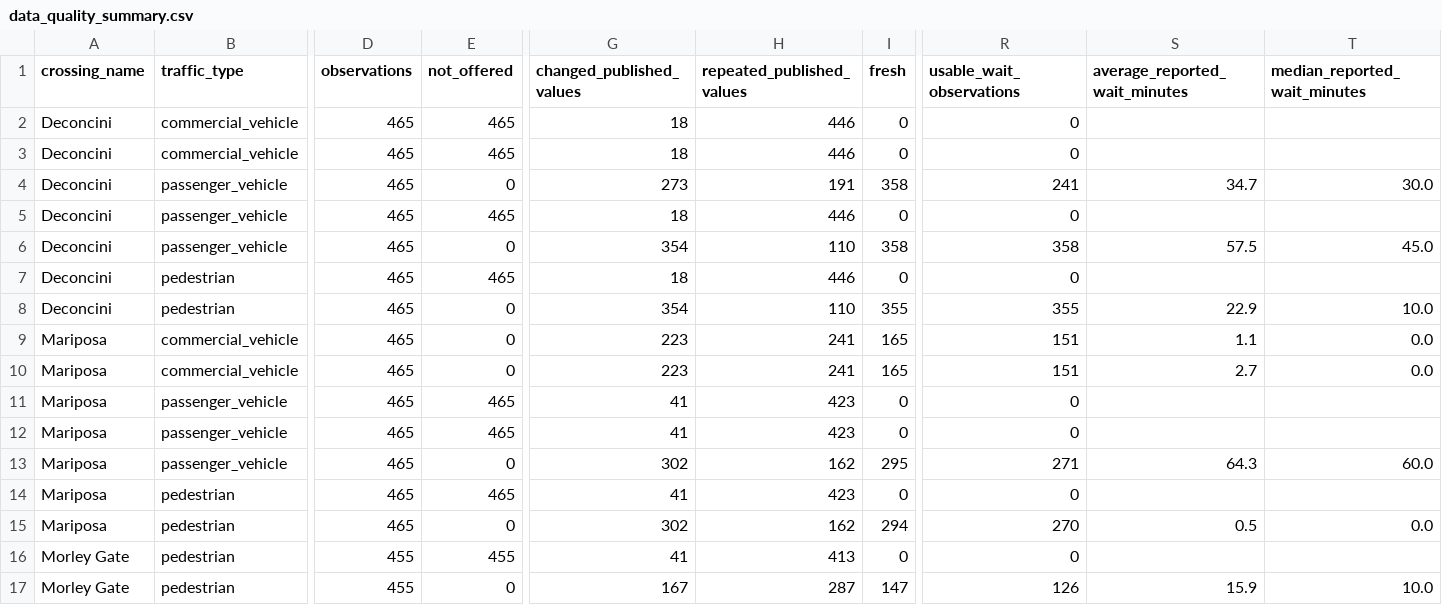
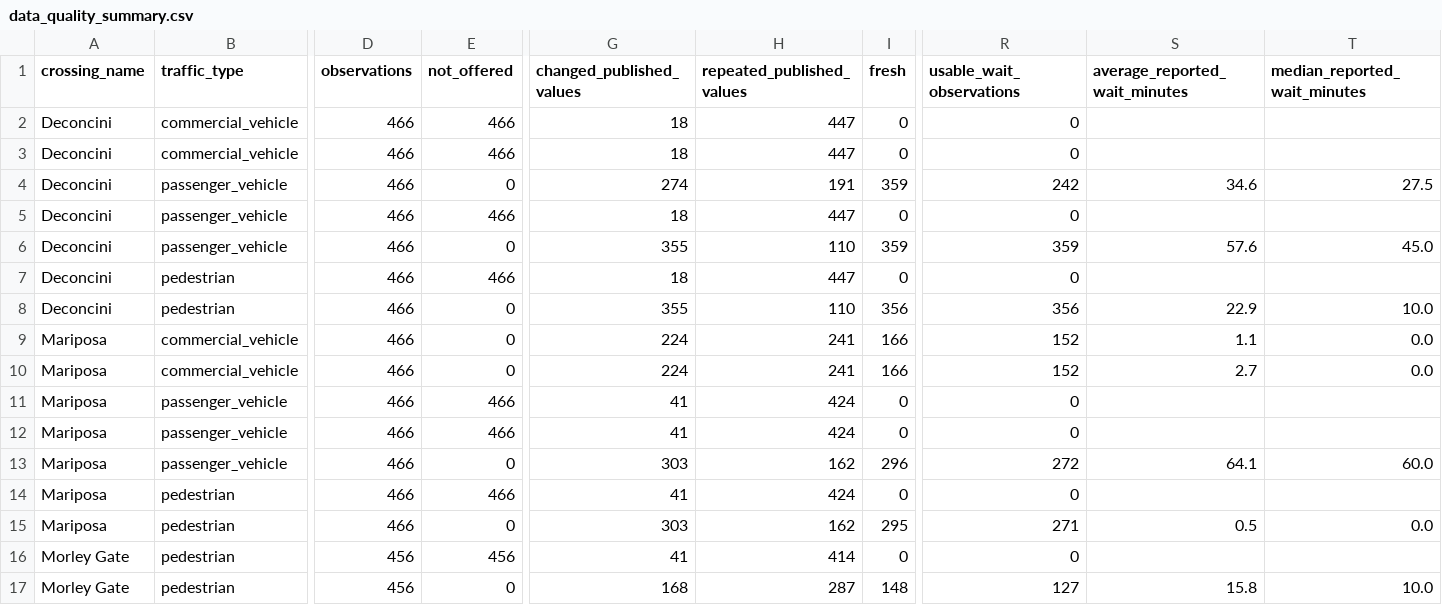
Before and after one commit to marlaconrad/nogales-border-research, a CSV file: reports/data_quality_summary.csv, drawn as a sheet; only a part is shown, gaps mark what is left out; the diff names each change by its address in the sheet, - before the commit and + after, or states it on an @@ line.

```diff
--- a/reports/data_quality_summary.csv
+++ b/reports/data_quality_summary.csv
-D2:D15 (observations): 465
+D2:D15 (observations): 466
-E2:E3 (not_offered): 465
+E2:E3 (not_offered): 466
-H2:H3 (repeated_published_values): 446
+H2:H3 (repeated_published_values): 447
-G4 (changed_published_values): 273
+G4 (changed_published_values): 274
-I4 (fresh): 358
+I4 (fresh): 359
-R4 (usable_wait_observations): 241
+R4 (usable_wait_observations): 242
-S4 (average_reported_wait_minutes): 34.7
+S4 (average_reported_wait_minutes): 34.6
-T4 (median_reported_wait_minutes): 30.0
+T4 (median_reported_wait_minutes): 27.5
-E5 (not_offered): 465
+E5 (not_offered): 466
-H5 (repeated_published_values): 446
+H5 (repeated_published_values): 447
-G6 (changed_published_values): 354
+G6 (changed_published_values): 355
-I6 (fresh): 358
+I6 (fresh): 359
-R6 (usable_wait_observations): 358
+R6 (usable_wait_observations): 359
-S6 (average_reported_wait_minutes): 57.5
+S6 (average_reported_wait_minutes): 57.6
-E7 (not_offered): 465
+E7 (not_offered): 466
-H7 (repeated_published_values): 446
+H7 (repeated_published_values): 447
-G8 (changed_published_values): 354
+G8 (changed_published_values): 355
-I8 (fresh): 355
+I8 (fresh): 356
-R8 (usable_wait_observations): 355
+R8 (usable_wait_observations): 356
-G9:G10 (changed_published_values): 223
+G9:G10 (changed_published_values): 224
-I9:I10 (fresh): 165
+I9:I10 (fresh): 166
-R9:R10 (usable_wait_observations): 151
+R9:R10 (usable_wait_observations): 152
-E11:E12 (not_offered): 465
+E11:E12 (not_offered): 466
-H11:H12 (repeated_published_values): 423
+H11:H12 (repeated_published_values): 424
-G13 (changed_published_values): 302
+G13 (changed_published_values): 303
-I13 (fresh): 295
+I13 (fresh): 296
-R13 (usable_wait_observations): 271
+R13 (usable_wait_observations): 272
-S13 (average_reported_wait_minutes): 64.3
+S13 (average_reported_wait_minutes): 64.1
-E14 (not_offered): 465
+E14 (not_offered): 466
-H14 (repeated_published_values): 423
+H14 (repeated_published_values): 424
-G15 (changed_published_values): 302
+G15 (changed_published_values): 303
-I15 (fresh): 294
+I15 (fresh): 295
-R15 (usable_wait_observations): 270
+R15 (usable_wait_observations): 271
-D16:D17 (observations): 455
+D16:D17 (observations): 456
-E16 (not_offered): 455
+E16 (not_offered): 456
-H16 (repeated_published_values): 413
+H16 (repeated_published_values): 414
-G17 (changed_published_values): 167
+G17 (changed_published_values): 168
-I17 (fresh): 147
+I17 (fresh): 148
-R17 (usable_wait_observations): 126
+R17 (usable_wait_observations): 127
-S17 (average_reported_wait_minutes): 15.9
+S17 (average_reported_wait_minutes): 15.8
```
Also changed, not shown: 1 other file.
